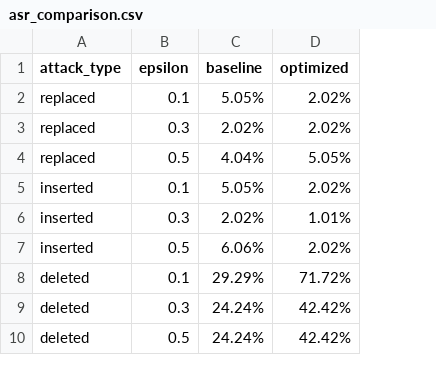
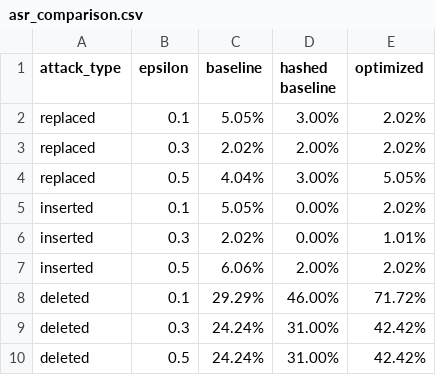
Before and after one commit to SkyeMoriarty/lm-watermarking, a CSV file: DataAnalysis/baseline comparison/asr_comparison.csv, drawn as a sheet; the diff names each change by its address in the sheet, - before the commit and + after, or states it on an @@ line.

```diff
--- a/DataAnalysis/baseline comparison/asr_comparison.csv
+++ b/DataAnalysis/baseline comparison/asr_comparison.csv
+column D (hashed baseline), rows 2-10: 3.00% | 2.00% | 3.00% | 0.00% | 0.00% | 2.00% | 46.00% | 31.00% | 31.00%
```
Also changed, not shown: 15 other files.
